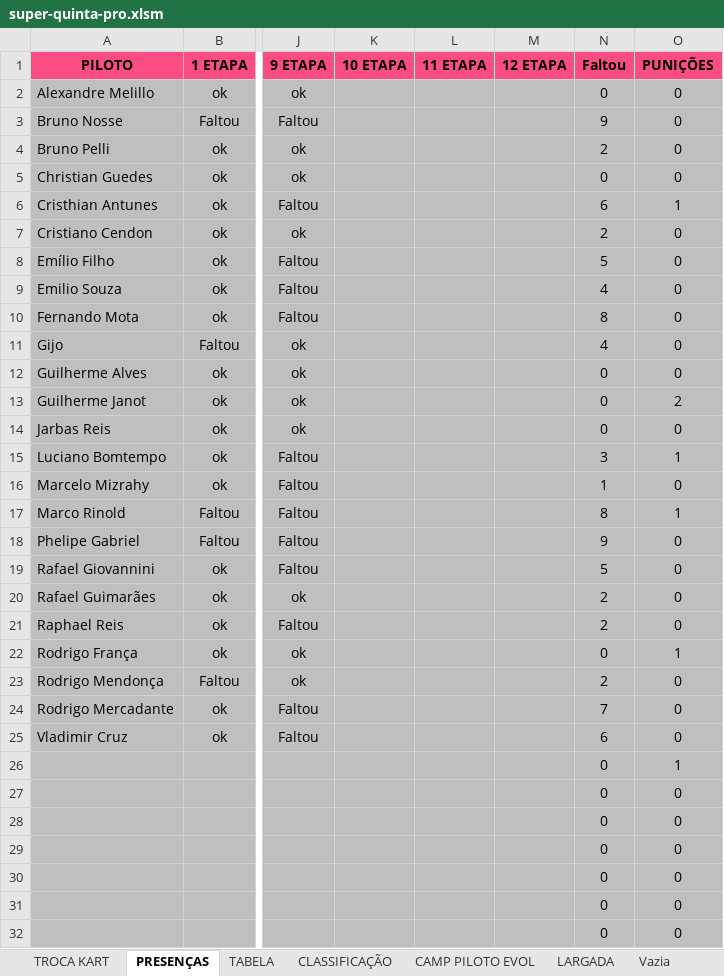
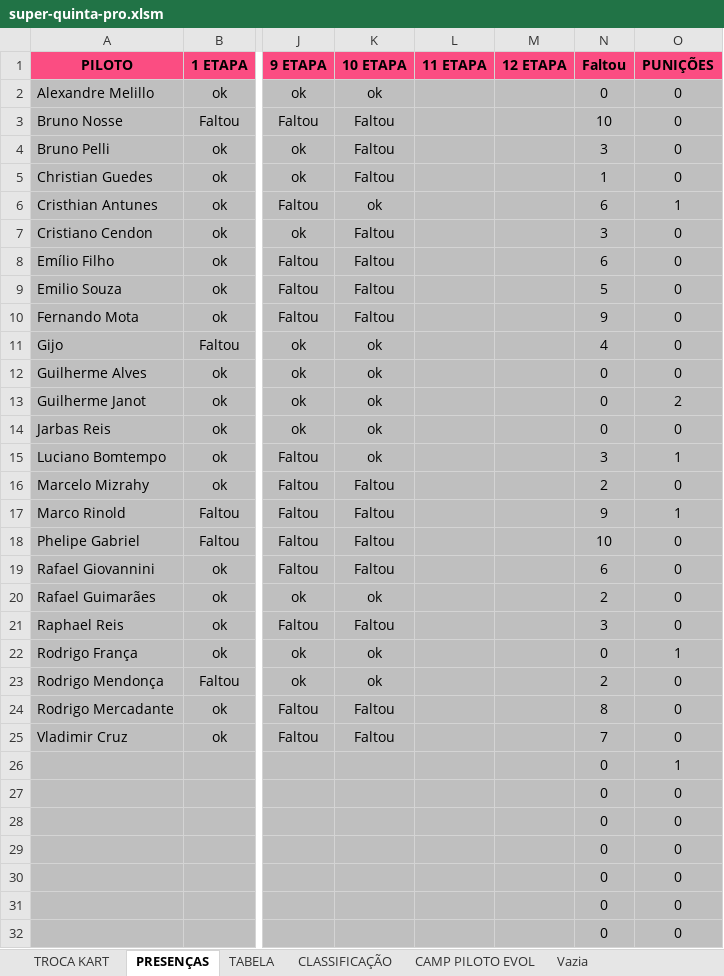
Before and after one commit to defariaaparecido/campeonatos-kart, an Excel workbook: super-quinta-pro.xlsm, sheet PRESENÇAS, drawn as a sheet; only a part is shown, gaps mark what is left out; values as stored, in another font and other column widths than the file's, no borders; charts and pictures and conditional formats not drawn; the diff covers the shown part only; the diff names each change by its address in the sheet, - before the commit and + after, or states it on an @@ line.

```diff
--- a/super-quinta-pro.xlsm (sheet PRESENÇAS)
+++ b/super-quinta-pro.xlsm (sheet PRESENÇAS)
-sheet tab: LARGADA
-K2 (10 ETAPA): (empty)
+K2 (10 ETAPA): ok
-K3:K5 (10 ETAPA): (empty)
+K3:K5 (10 ETAPA): Faltou
-N3 (Faltou): 9
+N3 (Faltou): 10
-N4 (Faltou): 2
+N4 (Faltou): 3
-N5 (Faltou): 0
+N5 (Faltou): 1
-K6 (10 ETAPA): (empty)
+K6 (10 ETAPA): ok
-K7:K10 (10 ETAPA): (empty)
+K7:K10 (10 ETAPA): Faltou
-N7 (Faltou): 2
+N7 (Faltou): 3
-N8 (Faltou): 5
+N8 (Faltou): 6
-N9 (Faltou): 4
+N9 (Faltou): 5
-N10 (Faltou): 8
+N10 (Faltou): 9
-K11:K15 (10 ETAPA): (empty)
+K11:K15 (10 ETAPA): ok
-K16:K19 (10 ETAPA): (empty)
+K16:K19 (10 ETAPA): Faltou
-N16 (Faltou): 1
+N16 (Faltou): 2
-N17 (Faltou): 8
+N17 (Faltou): 9
-N18 (Faltou): 9
+N18 (Faltou): 10
-N19 (Faltou): 5
+N19 (Faltou): 6
-K20 (10 ETAPA): (empty)
+K20 (10 ETAPA): ok
-K21 (10 ETAPA): (empty)
+K21 (10 ETAPA): Faltou
-N21 (Faltou): 2
+N21 (Faltou): 3
-K22:K23 (10 ETAPA): (empty)
+K22:K23 (10 ETAPA): ok
-K24:K25 (10 ETAPA): (empty)
+K24:K25 (10 ETAPA): Faltou
-N24 (Faltou): 7
+N24 (Faltou): 8
-N25 (Faltou): 6
+N25 (Faltou): 7
```
Also changed, not shown: 1 edited cell elsewhere in this sheet, sheet CLASSIFICAÇÃO, sheet CAMP PILOTO EVOL, sheet TABELA, sheet TROCA KART, charts or pictures.
